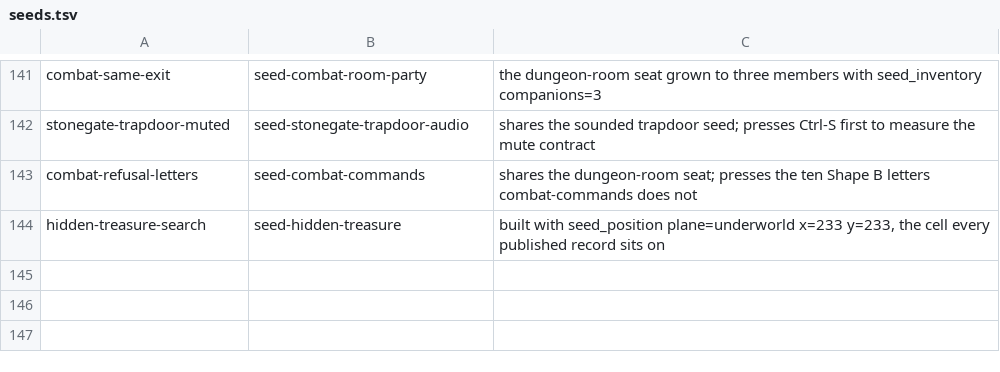
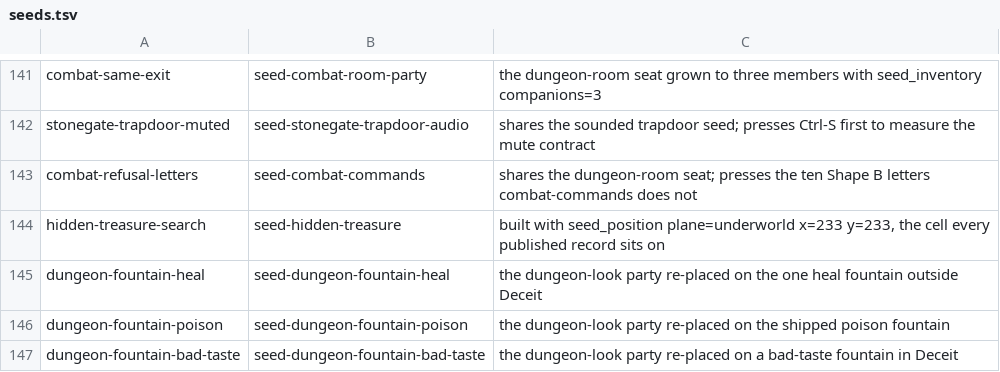
Before and after one commit to cleak/u5-engine, a TSV file: qa/paired/seeds.tsv, drawn as a sheet; only a part is shown, gaps mark what is left out; the diff names each change by its address in the sheet, - before the commit and + after, or states it on an @@ line.

```diff
--- a/qa/paired/seeds.tsv
+++ b/qa/paired/seeds.tsv
+row 145: dungeon-fountain-heal | seed-dungeon-fountain-heal | the dungeon-look party re-placed on the one heal fountain outside Deceit
+row 146: dungeon-fountain-poison | seed-dungeon-fountain-poison | the dungeon-look party re-placed on the shipped poison fountain
+row 147: dungeon-fountain-bad-taste | seed-dungeon-fountain-bad-taste | the dungeon-look party re-placed on a bad-taste fountain in Deceit
```
Also changed, not shown: 4 other files.
